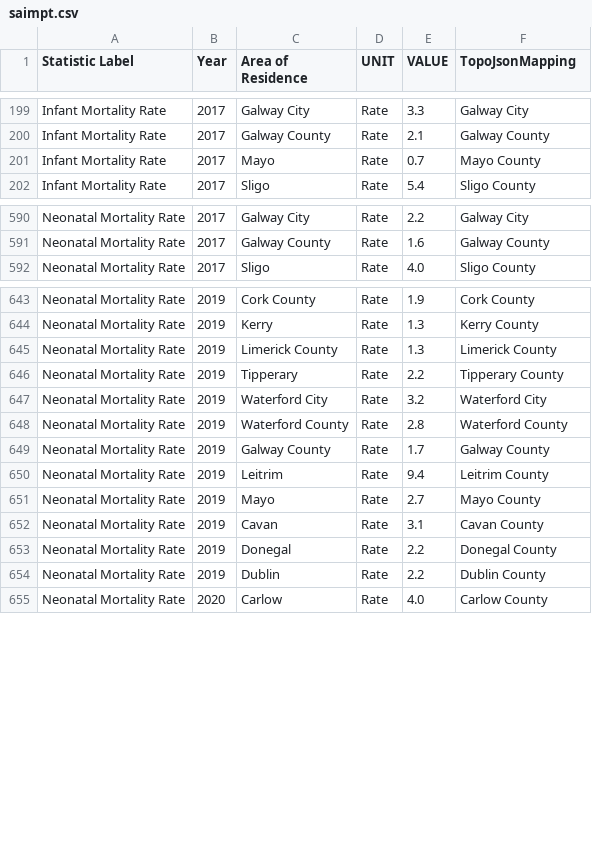
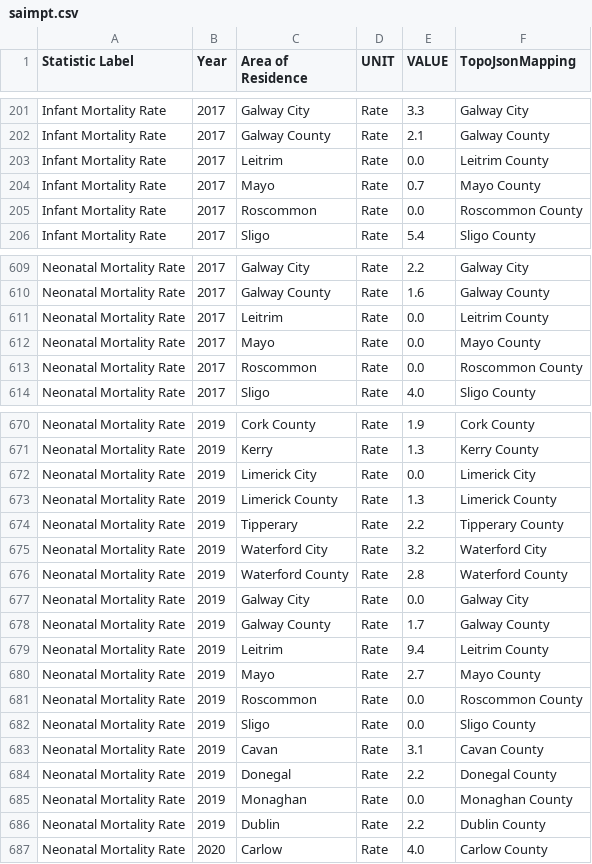
Before and after one commit to ciancockerill/informationvisualization_ciancockerill_data, a CSV file: Stillbirth_and_Infant_Mort_per_1000/data/cleaned/saimpt.csv, drawn as a sheet; only a part is shown, gaps mark what is left out; the diff covers the shown part only.

```diff
--- a/Stillbirth_and_Infant_Mort_per_1000/data/cleaned/saimpt.csv
+++ b/Stillbirth_and_Infant_Mort_per_1000/data/cleaned/saimpt.csv
@@ -200,3 +202,5 @@ Infant Mortality Rate,2017,Galway City,Rate,3.3,Galway City
 Infant Mortality Rate,2017,Galway County,Rate,2.1,Galway County
+Infant Mortality Rate,2017,Leitrim,Rate,0.0,Leitrim County
 Infant Mortality Rate,2017,Mayo,Rate,0.7,Mayo County
+Infant Mortality Rate,2017,Roscommon,Rate,0.0,Roscommon County
 Infant Mortality Rate,2017,Sligo,Rate,5.4,Sligo County
@@ -591,2 +610,5 @@ Neonatal Mortality Rate,2017,Galway City,Rate,2.2,Galway City
 Neonatal Mortality Rate,2017,Galway County,Rate,1.6,Galway County
+Neonatal Mortality Rate,2017,Leitrim,Rate,0.0,Leitrim County
+Neonatal Mortality Rate,2017,Mayo,Rate,0.0,Mayo County
+Neonatal Mortality Rate,2017,Roscommon,Rate,0.0,Roscommon County
 Neonatal Mortality Rate,2017,Sligo,Rate,4.0,Sligo County
@@ -644,2 +671,3 @@ Neonatal Mortality Rate,2019,Cork County,Rate,1.9,Cork County
 Neonatal Mortality Rate,2019,Kerry,Rate,1.3,Kerry County
+Neonatal Mortality Rate,2019,Limerick City,Rate,0.0,Limerick City
 Neonatal Mortality Rate,2019,Limerick County,Rate,1.3,Limerick County
@@ -648,2 +676,3 @@ Neonatal Mortality Rate,2019,Waterford City,Rate,3.2,Waterford City
 Neonatal Mortality Rate,2019,Waterford County,Rate,2.8,Waterford County
+Neonatal Mortality Rate,2019,Galway City,Rate,0.0,Galway City
 Neonatal Mortality Rate,2019,Galway County,Rate,1.7,Galway County
@@ -651,4 +680,7 @@ Neonatal Mortality Rate,2019,Leitrim,Rate,9.4,Leitrim County
 Neonatal Mortality Rate,2019,Mayo,Rate,2.7,Mayo County
+Neonatal Mortality Rate,2019,Roscommon,Rate,0.0,Roscommon County
+Neonatal Mortality Rate,2019,Sligo,Rate,0.0,Sligo County
 Neonatal Mortality Rate,2019,Cavan,Rate,3.1,Cavan County
 Neonatal Mortality Rate,2019,Donegal,Rate,2.2,Donegal County
+Neonatal Mortality Rate,2019,Monaghan,Rate,0.0,Monaghan County
 Neonatal Mortality Rate,2019,Dublin,Rate,2.2,Dublin County
```
Also changed, not shown: 22 added rows elsewhere in this file, 1 other file.
